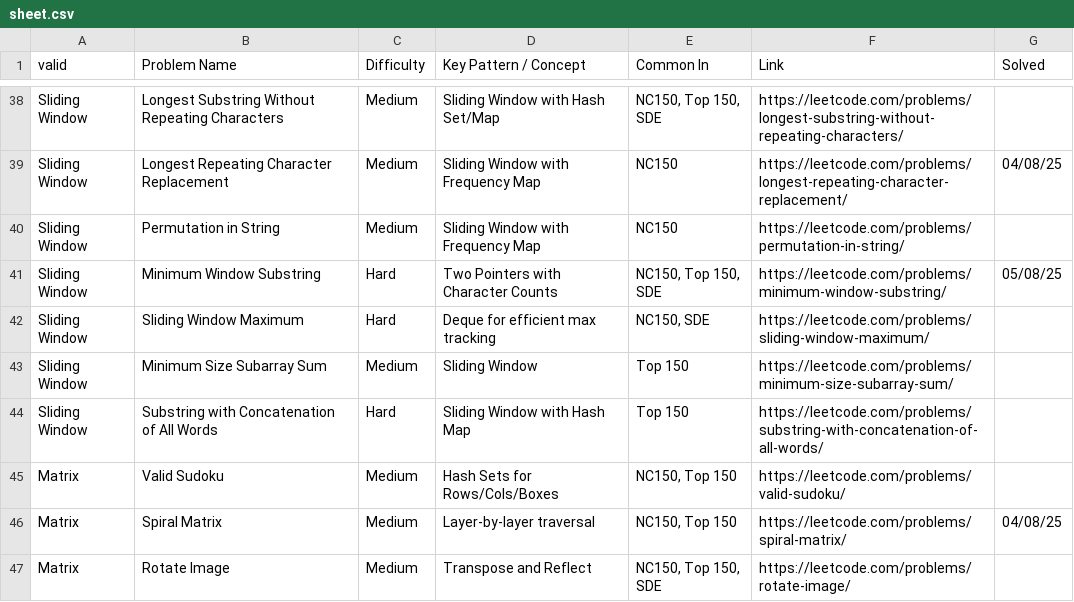
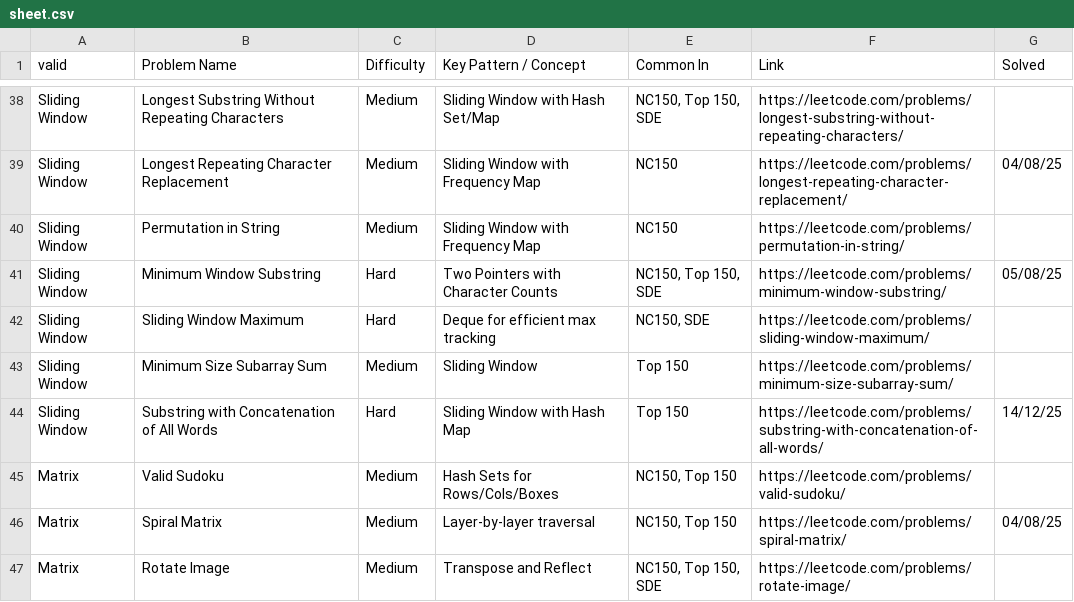
Before and after one commit to thakurprathya/dsa-practice, a CSV file: sheet.csv, drawn as a sheet; only a part is shown, gaps mark what is left out.

Commit message:
solved sustring-with-concat-of-all-words on 14th Dec 2025..

```diff
--- a/sheet.csv
+++ b/sheet.csv
@@ -43,3 +43,3 @@ Sliding Window,Sliding Window Maximum,Hard,Deque for efficient max tracking,"NC1
 Sliding Window,Minimum Size Subarray Sum,Medium,Sliding Window,Top 150,https://leetcode.com/problems/minimum-size-subarray-sum/,
-Sliding Window,Substring with Concatenation of All Words,Hard,Sliding Window with Hash Map,Top 150,https://leetcode.com/problems/substring-with-concatenation-of-all-words/,
+Sliding Window,Substring with Concatenation of All Words,Hard,Sliding Window with Hash Map,Top 150,https://leetcode.com/problems/substring-with-concatenation-of-all-words/,14/12/25
 Matrix,Valid Sudoku,Medium,Hash Sets for Rows/Cols/Boxes,"NC150, Top 150",https://leetcode.com/problems/valid-sudoku/,
```
